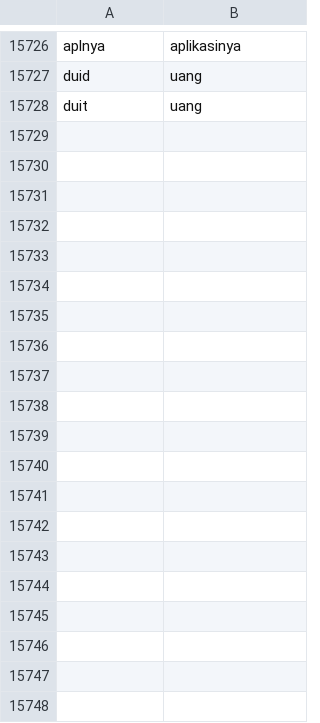
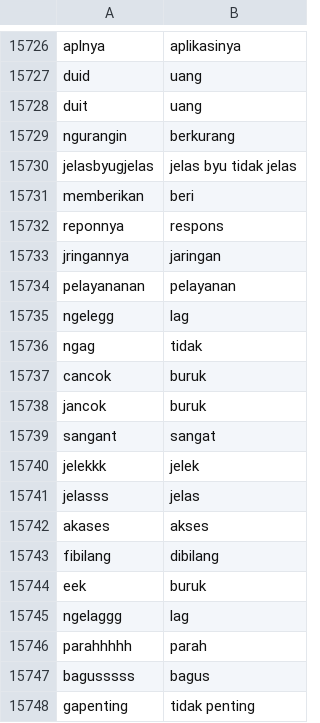
Before and after one commit to rfqsm/Lexicon, a CSV file: kamus_data/colloquial-indonesian-lexicon-modified.csv, drawn as a sheet; only a part is shown, gaps mark what is left out; the diff covers the shown part only; the diff names each change by its address in the sheet, - before the commit and + after, or states it on an @@ line.

Commit message:
Update colloquial-indonesian-lexicon-modified.csv

```diff
--- a/kamus_data/colloquial-indonesian-lexicon-modified.csv
+++ b/kamus_data/colloquial-indonesian-lexicon-modified.csv
+row 15729: ngurangin | berkurang
+row 15730: jelasbyugjelas | jelas byu tidak jelas
+row 15731: memberikan | beri
+row 15732: reponnya | respons
+row 15733: jringannya | jaringan
+row 15734: pelayananan | pelayanan
+row 15735: ngelegg | lag
+row 15736: ngag | tidak
+row 15737: cancok | buruk
+row 15738: jancok | buruk
+row 15739: sangant | sangat
+row 15740: jelekkk | jelek
+row 15741: jelasss | jelas
+row 15742: akases | akses
+row 15743: fibilang | dibilang
+row 15744: eek | buruk
+row 15745: ngelaggg | lag
+row 15746: parahhhhh | parah
+row 15747: bagusssss | bagus
+row 15748: gapenting | tidak penting
```
Also changed, not shown: 28 added rows and 4 edited cells elsewhere in this file.
